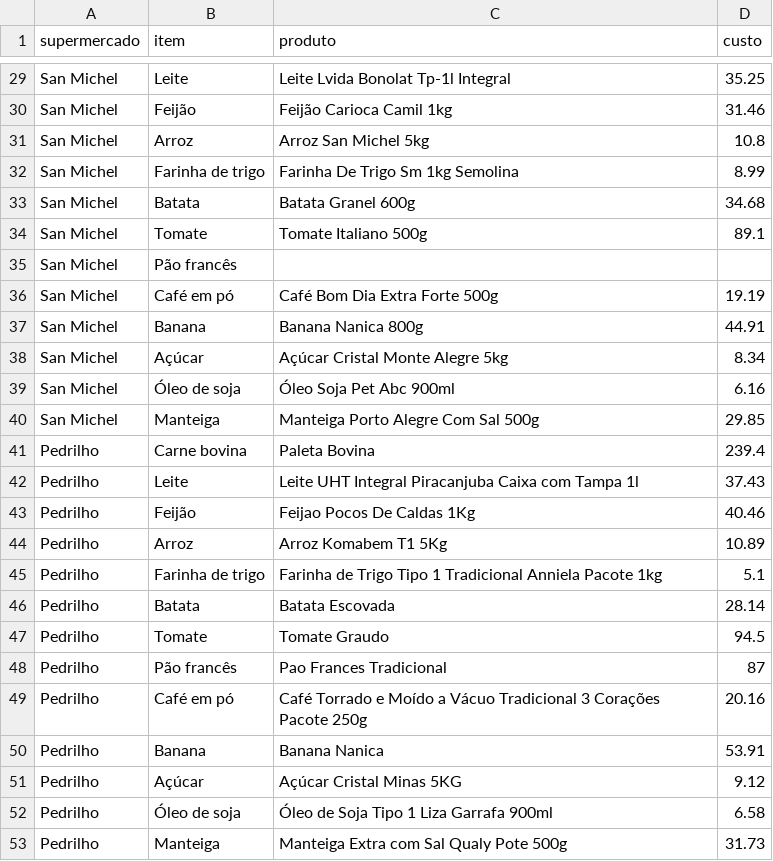
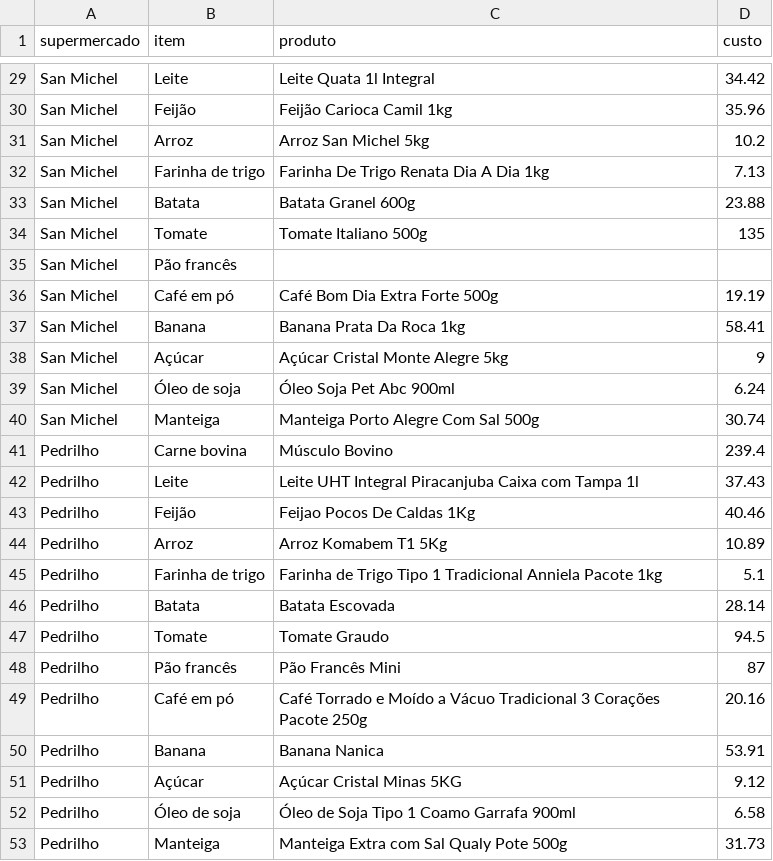
Before and after one commit to Meiamonee/TCC, a CSV file: docs/resultados/dados/cesta-basica.csv, drawn as a sheet; only a part is shown, gaps mark what is left out; the diff covers the shown part only; the diff names each change by its address in the sheet, - before the commit and + after, or states it on an @@ line.

```diff
--- a/docs/resultados/dados/cesta-basica.csv
+++ b/docs/resultados/dados/cesta-basica.csv
-C29 (produto): Leite Lvida Bonolat Tp-1l Integral
+C29 (produto): Leite Quata 1l Integral
-D29 (custo): 35.25
+D29 (custo): 34.42
-D30 (custo): 31.46
+D30 (custo): 35.96
-D31 (custo): 10.8
+D31 (custo): 10.2
-C32 (produto): Farinha De Trigo Sm 1kg Semolina
+C32 (produto): Farinha De Trigo Renata Dia A Dia 1kg
-D32 (custo): 8.99
+D32 (custo): 7.13
-D33 (custo): 34.68
+D33 (custo): 23.88
-D34 (custo): 89.1
+D34 (custo): 135
-C37 (produto): Banana Nanica 800g
+C37 (produto): Banana Prata Da Roca 1kg
-D37 (custo): 44.91
+D37 (custo): 58.41
-D38 (custo): 8.34
+D38 (custo): 9
-D39 (custo): 6.16
+D39 (custo): 6.24
-D40 (custo): 29.85
+D40 (custo): 30.74
-C41 (produto): Paleta Bovina
+C41 (produto): Músculo Bovino
-C48 (produto): Pao Frances Tradicional
+C48 (produto): Pão Francês Mini
-C52 (produto): Óleo de Soja Tipo 1 Liza Garrafa 900ml
+C52 (produto): Óleo de Soja Tipo 1 Coamo Garrafa 900ml
```
Also changed, not shown: 27 edited cells elsewhere in this file, docs/resultados/dados/cobertura.csv, docs/resultados/dados/comparacao-entre-pares.csv, 16 other files.
